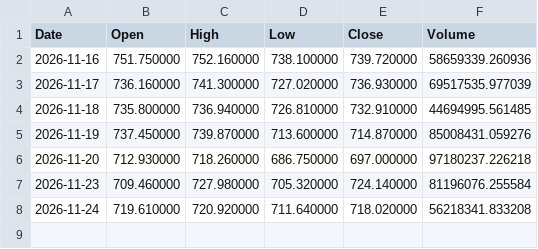
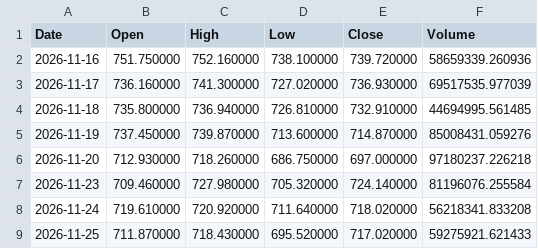
Before and after one commit to houssam78998/ia-crypto-signal, a CSV file: indices/donnees/recent_SPY.csv, drawn as a sheet; the diff names each change by its address in the sheet, - before the commit and + after, or states it on an @@ line.

```diff
--- a/indices/donnees/recent_SPY.csv
+++ b/indices/donnees/recent_SPY.csv
+row 9: 2026-11-25 | 711.870000 | 718.430000 | 695.520000 | 717.020000 | 59275921.621433
```
Also changed, not shown: indices/donnees/recent_QQQ.csv, 3 other files.
